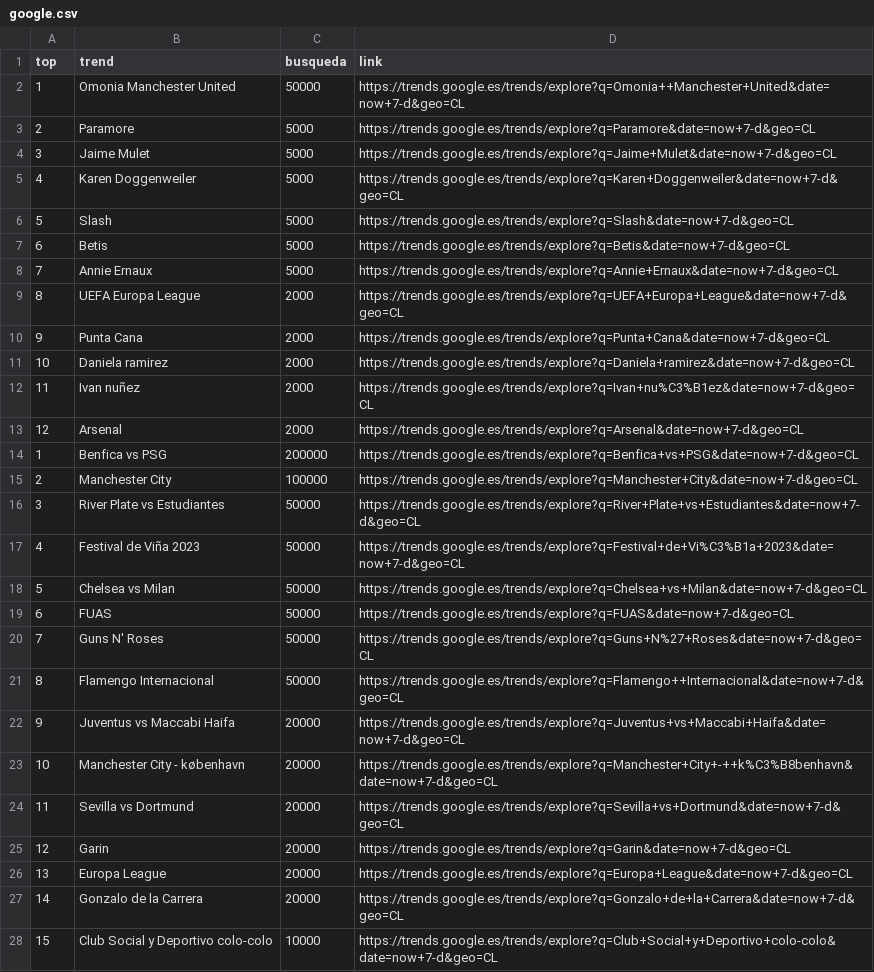
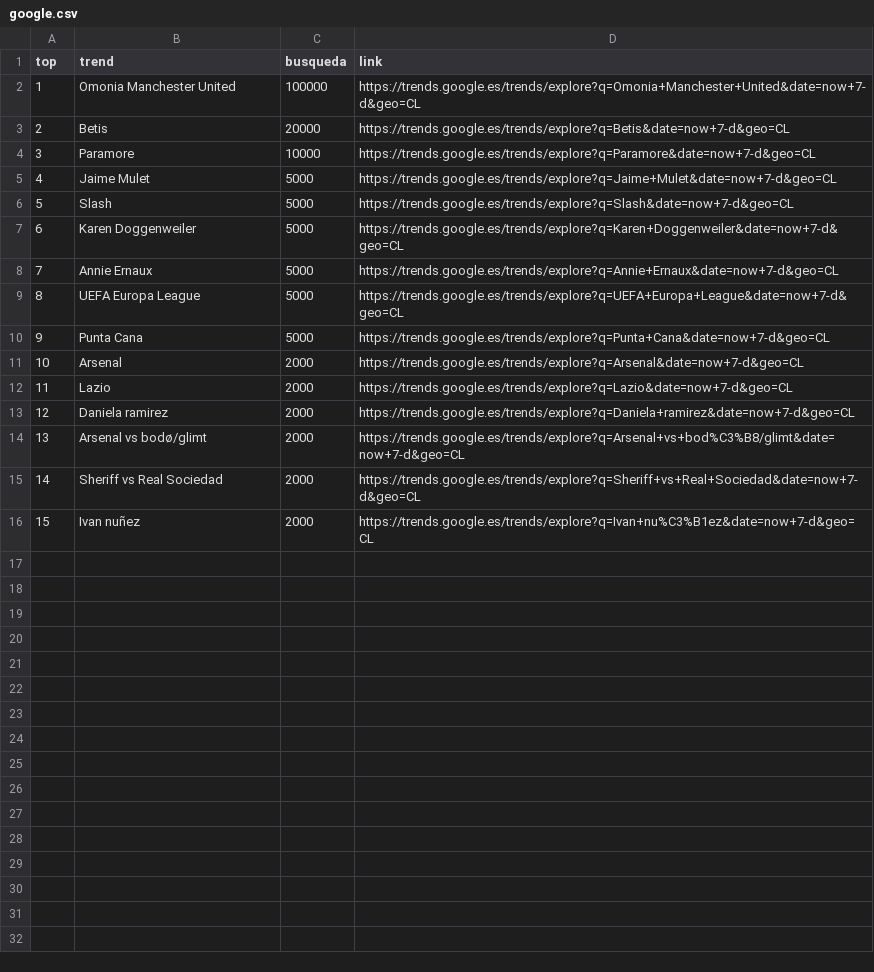
Before and after one commit to cristian-data-science/social_spider_app, a CSV file: resultados/google.csv, drawn as a sheet; only a part is shown; removed rows and columns are numbered as before the commit, all else as after; the diff covers the shown part only; the diff names each change by its address in the sheet, - before the commit and + after, or states it on an @@ line.

Commit message:
results update

```diff
--- a/resultados/google.csv
+++ b/resultados/google.csv
-C2 (busqueda): 50000
+C2 (busqueda): 100000
-D2 (link): https://trends.google.es/trends/explore?q=Omonia++Manchester+United&date=now+7-d&geo=CL
+D2 (link): https://trends.google.es/trends/explore?q=Omonia+Manchester+United&date=now+7-d&geo=CL
+row 3: 2 | Betis | 20000 | https://trends.google.es/trends/explore?q=Betis&date=now+7-d&geo=CL
@@ column A (top) renumbered between rows 4 and 16 @@
-C4 (busqueda): 5000
+C4 (busqueda): 10000
-row 7: 6 | Betis | 5000 | https://trends.google.es/trends/explore?q=Betis&date=now+7-d&geo=CL
-C9:C10 (busqueda): 2000
+C9:C10 (busqueda): 5000
@@ row 13 moved to row 11: 10 @@
+row 12: 11 | Lazio | 2000 | https://trends.google.es/trends/explore?q=Lazio&date=now+7-d&geo=CL
+row 14: 13 | Arsenal vs bodø/glimt | 2000 | https://trends.google.es/trends/explore?q=Arsenal+vs+bod%C3%B8/glimt&date=now+7-d&geo=CL
+row 15: 14 | Sheriff vs Real Sociedad | 2000 | https://trends.google.es/trends/explore?q=Sheriff+vs+Real+Sociedad&date=now+7-d&geo=CL
-row 14: 1 | Benfica vs PSG | 200000 | https://trends.google.es/trends/explore?q=Benfica+vs+PSG&date=now+7-d&geo=CL
-row 15: 2 | Manchester City | 100000 | https://trends.google.es/trends/explore?q=Manchester+City&date=now+7-d&geo=CL
-row 16: 3 | River Plate vs Estudiantes | 50000 | https://trends.google.es/trends/explore?q=River+Plate+vs+Estudiantes&date=now+7-d&geo=CL
-row 17: 4 | Festival de Viña 2023 | 50000 | https://trends.google.es/trends/explore?q=Festival+de+Vi%C3%B1a+2023&date=now+7-d&geo=CL
-row 18: 5 | Chelsea vs Milan | 50000 | https://trends.google.es/trends/explore?q=Chelsea+vs+Milan&date=now+7-d&geo=CL
-row 19: 6 | FUAS | 50000 | https://trends.google.es/trends/explore?q=FUAS&date=now+7-d&geo=CL
-row 20: 7 | Guns N' Roses | 50000 | https://trends.google.es/trends/explore?q=Guns+N%27+Roses&date=now+7-d&geo=CL
-row 21: 8 | Flamengo Internacional | 50000 | https://trends.google.es/trends/explore?q=Flamengo++Internacional&date=now+7-d&geo=CL
-row 22: 9 | Juventus vs Maccabi Haifa | 20000 | https://trends.google.es/trends/explore?q=Juventus+vs+Maccabi+Haifa&date=now+7-d&geo=CL
-row 23: 10 | Manchester City - københavn | 20000 | https://trends.google.es/trends/explore?q=Manchester+City+-++k%C3%B8benhavn&date=now+7-d&geo=CL
-row 24: 11 | Sevilla vs Dortmund | 20000 | https://trends.google.es/trends/explore?q=Sevilla+vs+Dortmund&date=now+7-d&geo=CL
-row 25: 12 | Garin | 20000 | https://trends.google.es/trends/explore?q=Garin&date=now+7-d&geo=CL
-row 26: 13 | Europa League | 20000 | https://trends.google.es/trends/explore?q=Europa+League&date=now+7-d&geo=CL
-row 27: 14 | Gonzalo de la Carrera | 20000 | https://trends.google.es/trends/explore?q=Gonzalo+de+la+Carrera&date=now+7-d&geo=CL
-row 28: 15 | Club Social y Deportivo colo-colo | 10000 | https://trends.google.es/trends/explore?q=Club+Social+y+Deportivo+colo-colo&date=now+7-d&geo=CL
```
Also changed, not shown: 5 removed rows elsewhere in this file, resultados/twitter.csv, resultados/youtube.csv.
